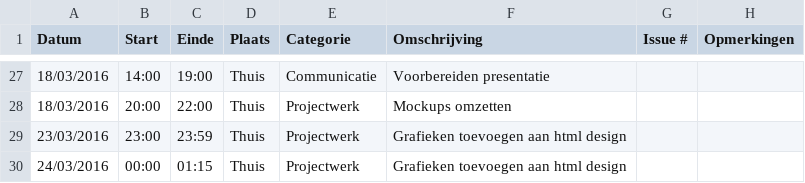
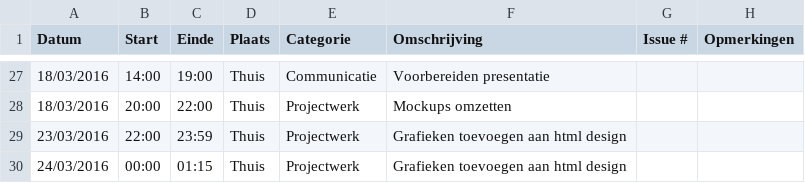
Before and after one commit to ghentlivinglab/Traffic-Travel-Time-Analyzer-1, a CSV file: SimonBackxLogboek.csv, drawn as a sheet; only a part is shown, gaps mark what is left out.

Commit message:
Update SimonBackxLogboek.csv

```diff
--- a/SimonBackxLogboek.csv
+++ b/SimonBackxLogboek.csv
@@ -28,3 +28,3 @@ Datum,Start,Einde,Plaats,Categorie,Omschrijving,Issue #,Opmerkingen
 18/03/2016,20:00,22:00,Thuis,Projectwerk,Mockups omzetten,,
-23/03/2016,23:00,23:59,Thuis,Projectwerk,Grafieken toevoegen aan html design,,
+23/03/2016,22:00,23:59,Thuis,Projectwerk,Grafieken toevoegen aan html design,,
 24/03/2016,00:00,01:15,Thuis,Projectwerk,Grafieken toevoegen aan html design,,
```
